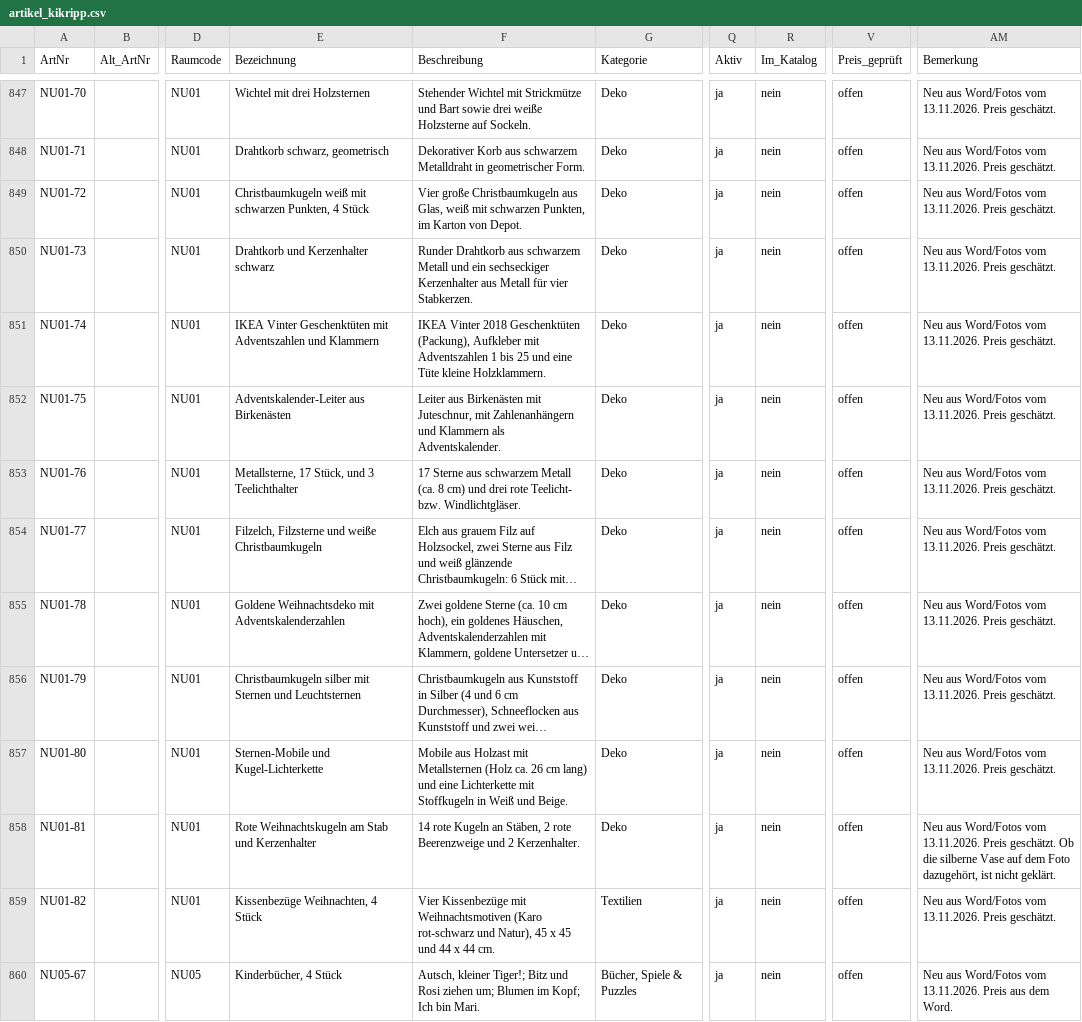
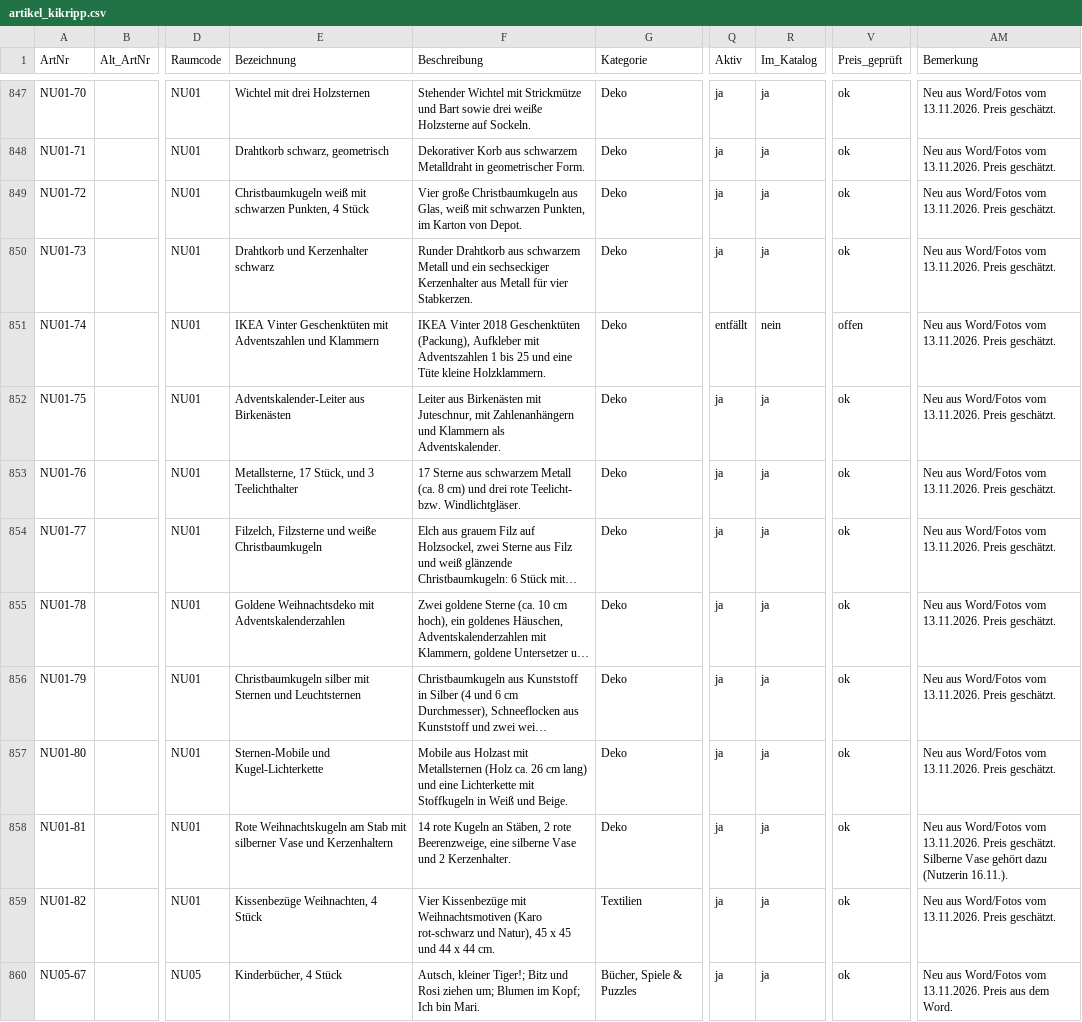
Before and after one commit to jenny9876781/Ablage-, a CSV file: daten/artikel_kikripp.csv, drawn as a sheet; only a part is shown, gaps mark what is left out; long unchanged cells end in …; the diff covers the shown part only; the diff names each change by its address in the sheet, - before the commit and + after, or states it on an @@ line.

```diff
--- a/daten/artikel_kikripp.csv
+++ b/daten/artikel_kikripp.csv
-R847:R850 (Im_Katalog): nein
+R847:R850 (Im_Katalog): ja
-V847:V850 (Preis_geprüft): offen
+V847:V850 (Preis_geprüft): ok
-Q851 (Aktiv): ja
+Q851 (Aktiv): entfällt
-R852:R860 (Im_Katalog): nein
+R852:R860 (Im_Katalog): ja
-V852:V860 (Preis_geprüft): offen
+V852:V860 (Preis_geprüft): ok
-E858 (Bezeichnung): …am Stab und Kerzenhalter
+E858 (Bezeichnung): …am Stab mit silberner Vase und Kerzenhaltern
-F858 (Beschreibung): …2 rote Beerenzweige und 2…
+F858 (Beschreibung): …2 rote Beerenzweige, eine silberne Vase und 2…
-AM858 (Bemerkung): …Preis geschätzt. Ob die silberne Vase auf dem Foto dazugehört, ist nicht geklärt.
+AM858 (Bemerkung): …Preis geschätzt. Silberne Vase gehört dazu (Nutzerin 16.11.).
```
Also changed, not shown: 83 edited cells elsewhere in this file, daten/kasse.csv.
